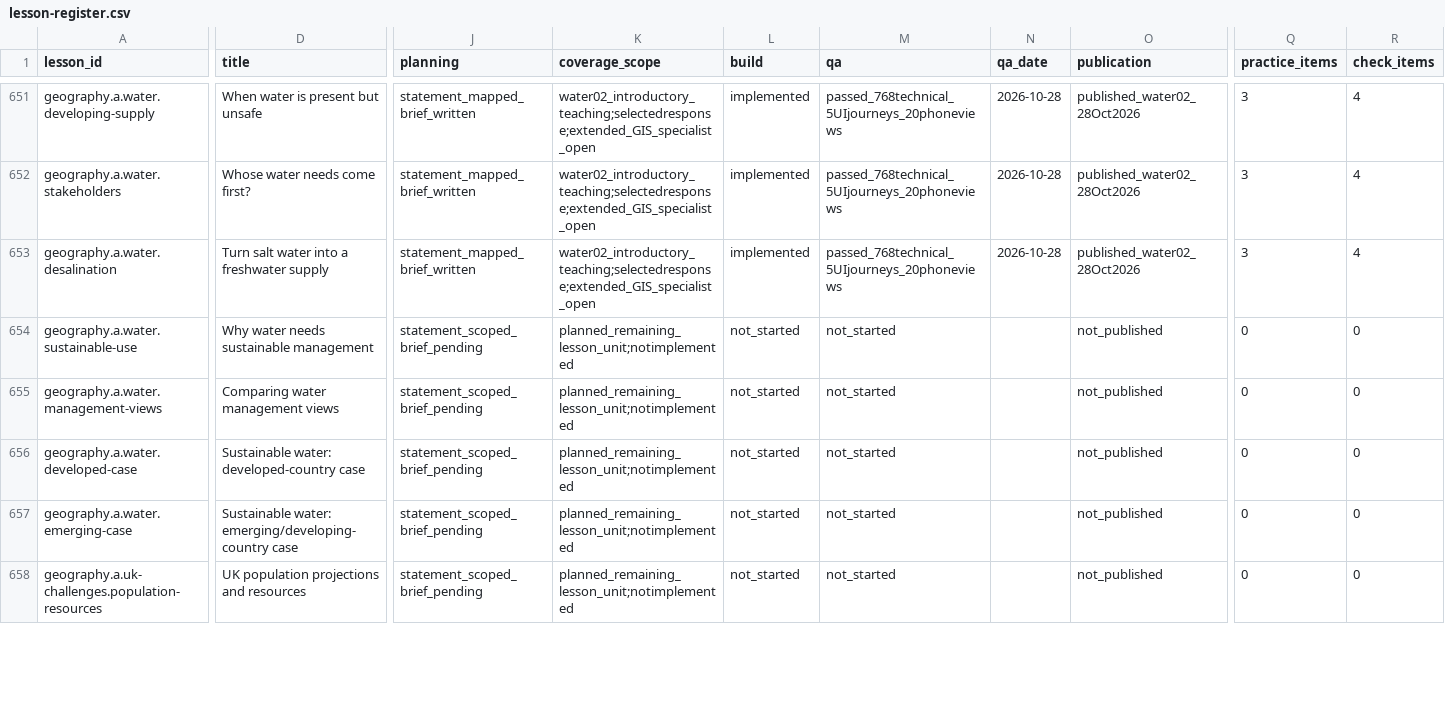
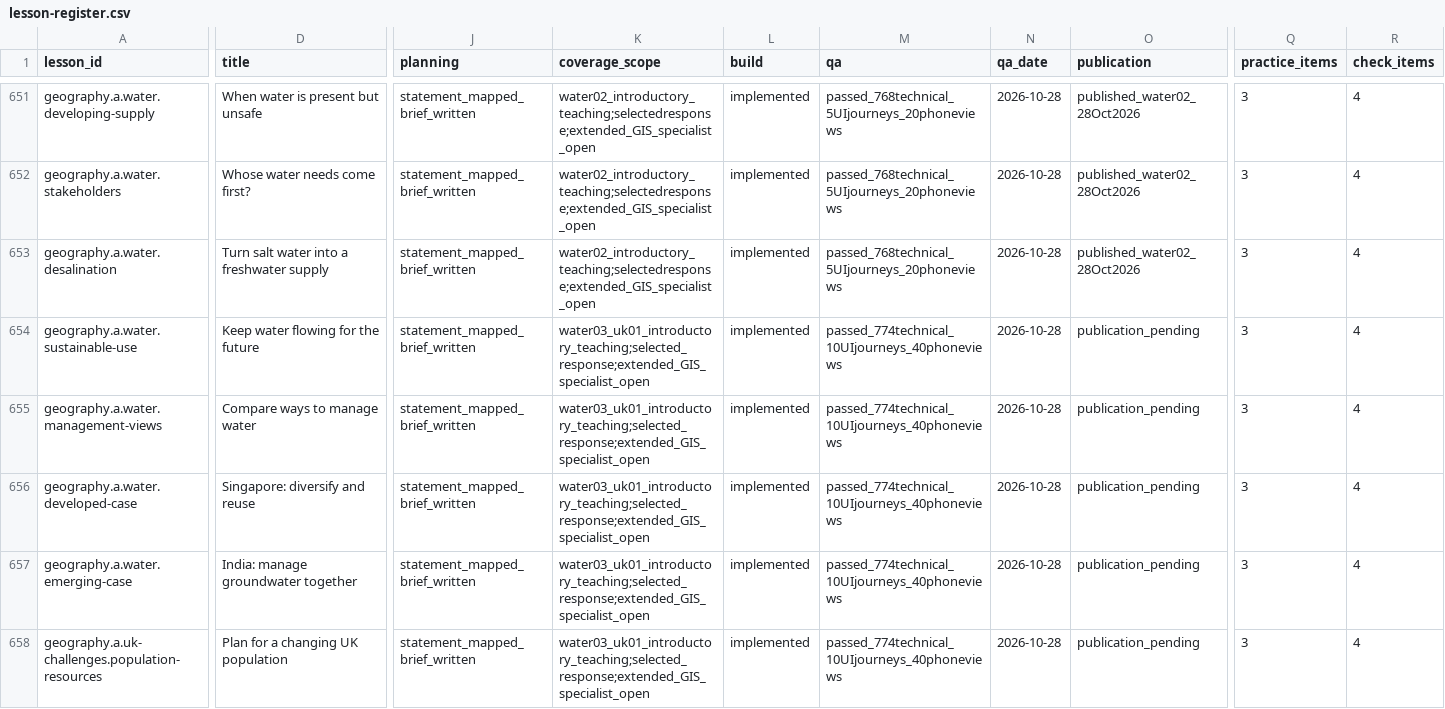
Before and after one commit to adamscourfield/crashcourse, a CSV file: curriculum/lesson-register.csv, drawn as a sheet; only a part is shown, gaps mark what is left out; the diff covers the shown part only; the diff names each change by its address in the sheet, - before the commit and + after, or states it on an @@ line.

Commit message:
Add ten Geography lessons completing Water and starting UK Challenges

```diff
--- a/curriculum/lesson-register.csv
+++ b/curriculum/lesson-register.csv
-D654 (title): Why water needs sustainable management
+D654 (title): Keep water flowing for the future
-J654:J658 (planning): statement_scoped_brief_pending
+J654:J658 (planning): statement_mapped_brief_written
-K654:K658 (coverage_scope): planned_remaining_lesson_unit;notimplemented
+K654:K658 (coverage_scope): water03_uk01_introductory_teaching;selected_response;extended_GIS_specialist_open
-L654:L658 (build): not_started
+L654:L658 (build): implemented
-M654:M658 (qa): not_started
+M654:M658 (qa): passed_774technical_10UIjourneys_40phoneviews
-N654:N658 (qa_date): (empty)
+N654:N658 (qa_date): 2026-10-28
-O654:O658 (publication): not_published
+O654:O658 (publication): publication_pending
-Q654:Q658 (practice_items): 0
+Q654:Q658 (practice_items): 3
-R654:R658 (check_items): 0
+R654:R658 (check_items): 4
-D655 (title): Comparing water management views
+D655 (title): Compare ways to manage water
-D656 (title): Sustainable water: developed-country case
+D656 (title): Singapore: diversify and reuse
-D657 (title): Sustainable water: emerging/developing-country case
+D657 (title): India: manage groundwater together
-D658 (title): UK population projections and resources
+D658 (title): Plan for a changing UK population
```
Also changed, not shown: 75 edited cells elsewhere in this file, curriculum/geography-a-integrated-skills.csv, curriculum/geography-a-remaining-lessons.csv, 37 other files.
